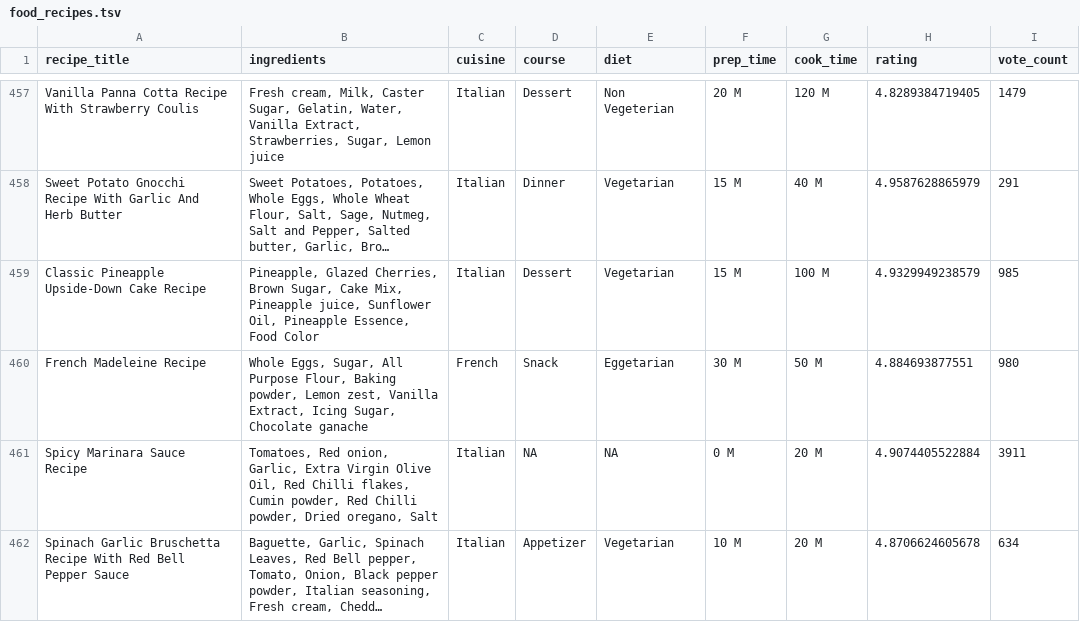
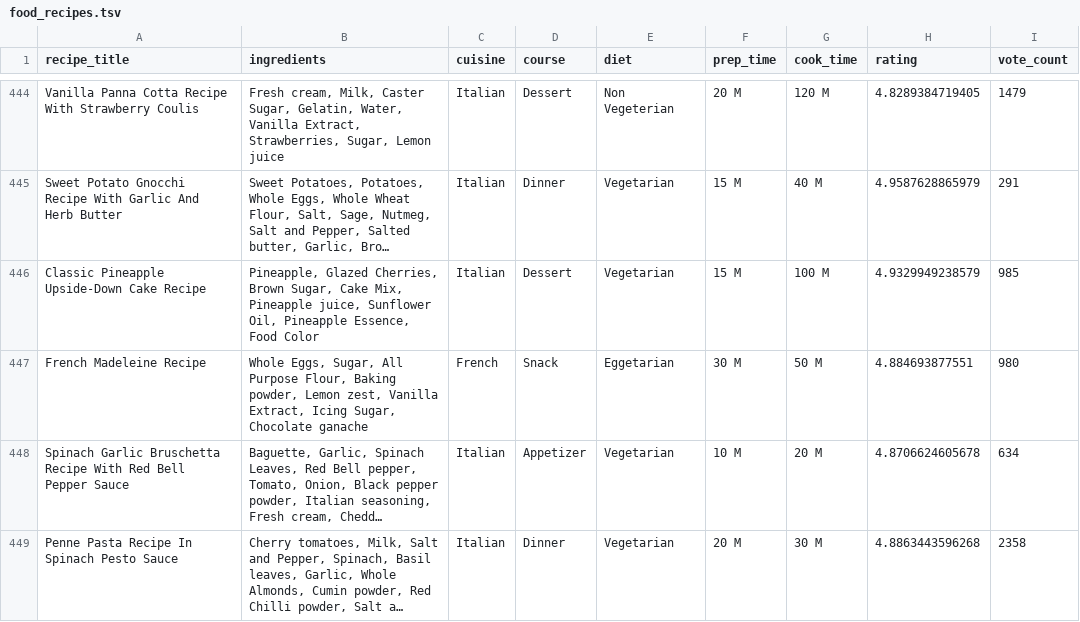
Before and after one commit to kirushka/datasets, a TSV file: food_recipes/food_recipes.tsv, drawn as a sheet; only a part is shown, gaps mark what is left out; the shorter side is filled out with more unchanged rows; long unchanged cells end in …; the diff covers the shown part only; the diff names each change by its address in the sheet, - before the commit and + after, or states it on an @@ line.

Commit message:
food_recipes.tsv NA removed

```diff
--- a/food_recipes/food_recipes.tsv
+++ b/food_recipes/food_recipes.tsv
-row 461: Spicy Marinara Sauce Recipe | Tomatoes, Red onion, Garlic, Extra Virgin Olive Oil, Red Chilli flakes, Cumin powder, Red Chilli powder, Dried oregano, Salt | Italian | NA | NA | 0 M | 20 M | 4.9074405522884 | 3911
```
Also changed, not shown: 16 removed rows elsewhere in this file.
